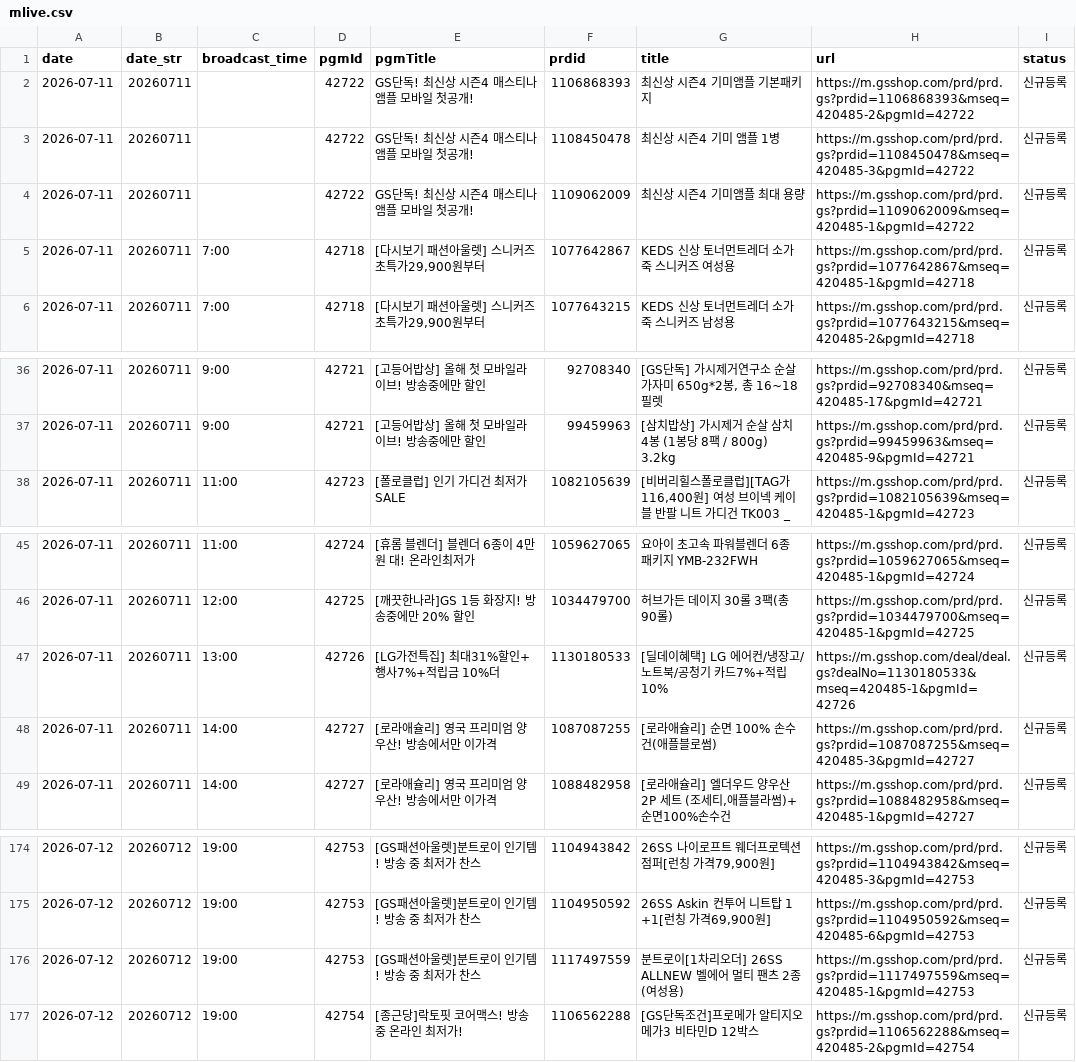
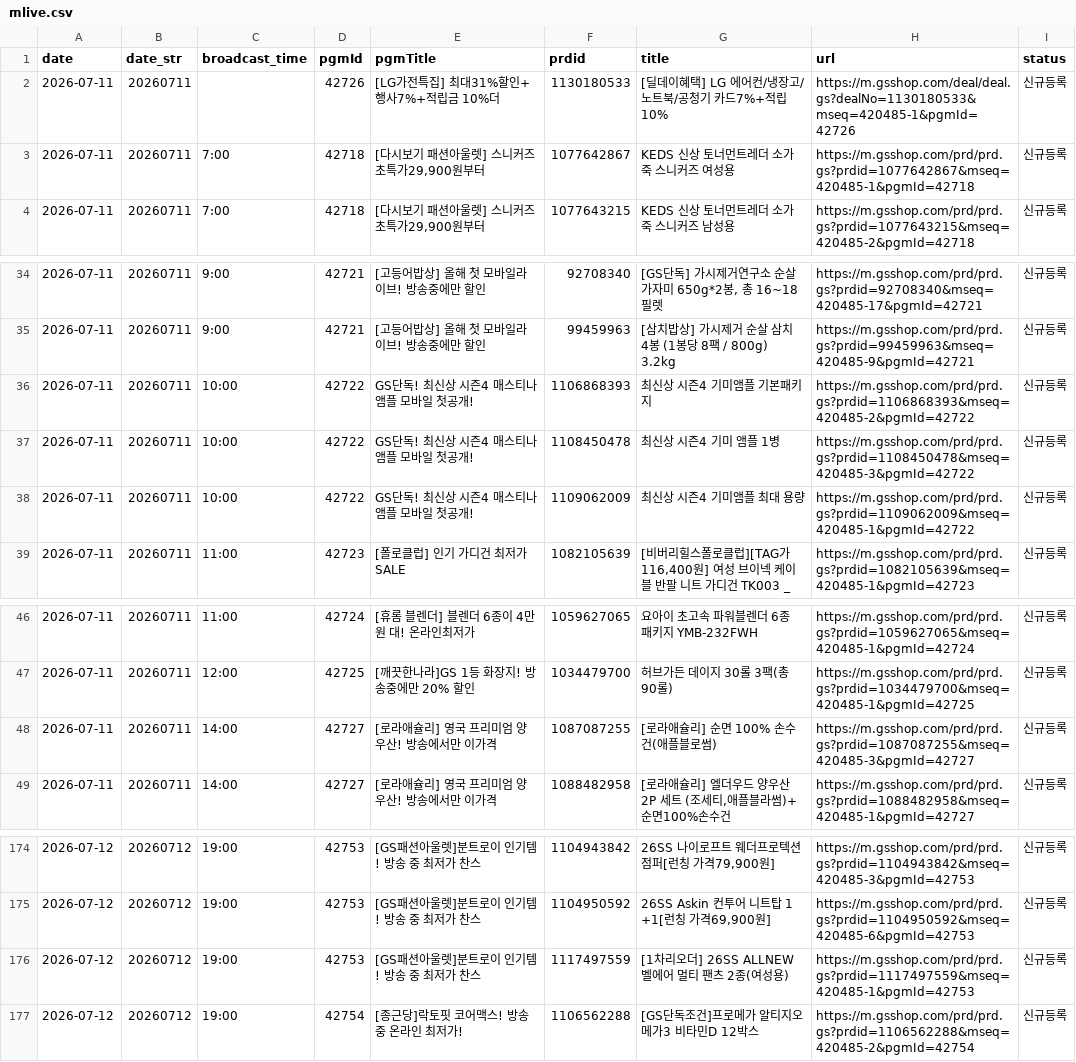
Before and after one commit to poodingcake-hue/GSMOBILE, a CSV file: data/mlive.csv, drawn as a sheet; only a part is shown, gaps mark what is left out.

Commit message:
deploy: 8b53e109afeccc6131e1e11622e12b2e84e2b3f0

```diff
--- a/data/mlive.csv
+++ b/data/mlive.csv
@@ -1,5 +1,3 @@
 date,date_str,broadcast_time,pgmId,pgmTitle,prdid,title,url,status
-2026-07-11,20260711,,42722,GS단독! 최신상 시즌4 매스티나 앰플 모바일 첫공개!,1106868393,최신상 시즌4 기미앰플 기본패키지,https://m.gsshop.com/prd/prd.gs?prdid=1106868393&mseq=420485-2&pgmId=42722,신규등록
-2026-07-11,20260711,,42722,GS단독! 최신상 시즌4 매스티나 앰플 모바일 첫공개!,1108450478,최신상 시즌4 기미 앰플 1병,https://m.gsshop.com/prd/prd.gs?prdid=1108450478&mseq=420485-3&pgmId=42722,신규등록
-2026-07-11,20260711,,42722,GS단독! 최신상 시즌4 매스티나 앰플 모바일 첫공개!,1109062009,최신상 시즌4 기미앰플 최대 용량,https://m.gsshop.com/prd/prd.gs?prdid=1109062009&mseq=420485-1&pgmId=42722,신규등록
+2026-07-11,20260711,,42726,[LG가전특집] 최대31%할인+행사7%+적립금 10%더,1130180533,[딜데이혜택] LG 에어컨/냉장고/노트북/공청기 카드7%+적립10%,https://m.gsshop.com/deal/deal.gs?dealNo=1130180533&mseq=420485-1&pgmId=42726,신규등록
 2026-07-11,20260711,7:00,42718,"[다시보기 패션아울렛] 스니커즈 초특가29,900원부터",1077642867,KEDS 신상 토너먼트레더 소가죽 스니커즈 여성용,https://m.gsshop.com/prd/prd.gs?prdid=1077642867&mseq=420485-1&pgmId=42718,신규등록
@@ -37,2 +35,5 @@
 2026-07-11,20260711,9:00,42721,[고등어밥상] 올해 첫 모바일라이브! 방송중에만 할인,99459963,[삼치밥상] 가시제거 순살 삼치 4봉 (1봉당 8팩 / 800g) 3.2kg,https://m.gsshop.com/prd/prd.gs?prdid=99459963&mseq=420485-9&pgmId=42721,신규등록
+2026-07-11,20260711,10:00,42722,GS단독! 최신상 시즌4 매스티나 앰플 모바일 첫공개!,1106868393,최신상 시즌4 기미앰플 기본패키지,https://m.gsshop.com/prd/prd.gs?prdid=1106868393&mseq=420485-2&pgmId=42722,신규등록
+2026-07-11,20260711,10:00,42722,GS단독! 최신상 시즌4 매스티나 앰플 모바일 첫공개!,1108450478,최신상 시즌4 기미 앰플 1병,https://m.gsshop.com/prd/prd.gs?prdid=1108450478&mseq=420485-3&pgmId=42722,신규등록
+2026-07-11,20260711,10:00,42722,GS단독! 최신상 시즌4 매스티나 앰플 모바일 첫공개!,1109062009,최신상 시즌4 기미앰플 최대 용량,https://m.gsshop.com/prd/prd.gs?prdid=1109062009&mseq=420485-1&pgmId=42722,신규등록
 2026-07-11,20260711,11:00,42723,[폴로클럽] 인기 가디건 최저가SALE,1082105639,"[비버리힐스폴로클럽][TAG가116,400원] 여성 브이넥 케이블 반팔 니트 가디건 TK003 _",https://m.gsshop.com/prd/prd.gs?prdid=1082105639&mseq=420485-1&pgmId=42723,신규등록
@@ -46,3 +47,2 @@
 2026-07-11,20260711,12:00,42725,[깨끗한나라]GS 1등 화장지! 방송중에만 20% 할인,1034479700,허브가든 데이지 30롤 3팩(총90롤),https://m.gsshop.com/prd/prd.gs?prdid=1034479700&mseq=420485-1&pgmId=42725,신규등록
-2026-07-11,20260711,13:00,42726,[LG가전특집] 최대31%할인+행사7%+적립금 10%더,1130180533,[딜데이혜택] LG 에어컨/냉장고/노트북/공청기 카드7%+적립10%,https://m.gsshop.com/deal/deal.gs?dealNo=1130180533&mseq=420485-1&pgmId=42726,신규등록
 2026-07-11,20260711,14:00,42727,[로라애슐리] 영국 프리미엄 양우산! 방송에서만 이가격,1087087255,[로라애슐리] 순면 100% 손수건(애플블로썸),https://m.gsshop.com/prd/prd.gs?prdid=1087087255&mseq=420485-3&pgmId=42727,신규등록
@@ -175,3 +175,3 @@
 2026-07-12,20260712,19:00,42753,[GS패션아울렛]분트로이 인기템! 방송 중 최저가 찬스,1104950592,"26SS Askin 컨투어 니트탑 1 +1[런칭 가격69,900원]",https://m.gsshop.com/prd/prd.gs?prdid=1104950592&mseq=420485-6&pgmId=42753,신규등록
-2026-07-12,20260712,19:00,42753,[GS패션아울렛]분트로이 인기템! 방송 중 최저가 찬스,1117497559,분트로이[1차리오더] 26SS ALLNEW 벨에어 멀티 팬츠 2종(여성용),https://m.gsshop.com/prd/prd.gs?prdid=1117497559&mseq=420485-1&pgmId=42753,신규등록
+2026-07-12,20260712,19:00,42753,[GS패션아울렛]분트로이 인기템! 방송 중 최저가 찬스,1117497559,[1차리오더] 26SS ALLNEW 벨에어 멀티 팬츠 2종(여성용),https://m.gsshop.com/prd/prd.gs?prdid=1117497559&mseq=420485-1&pgmId=42753,신규등록
 2026-07-12,20260712,19:00,42754,[종근당]락토핏 코어맥스! 방송중 온라인 최저가!,1106562288,[GS단독조건]프로메가 알티지오메가3 비타민D 12박스,https://m.gsshop.com/prd/prd.gs?prdid=1106562288&mseq=420485-2&pgmId=42754,신규등록
```
